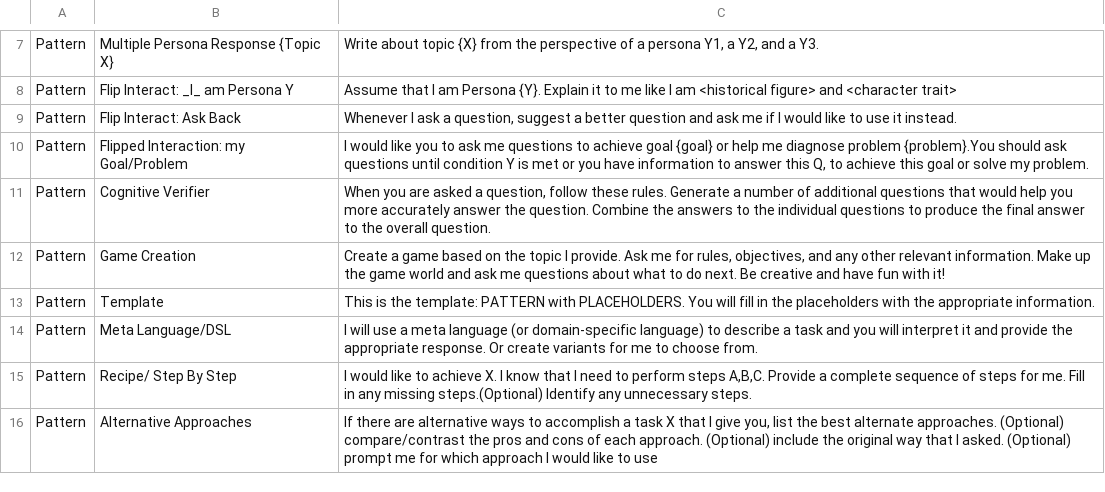
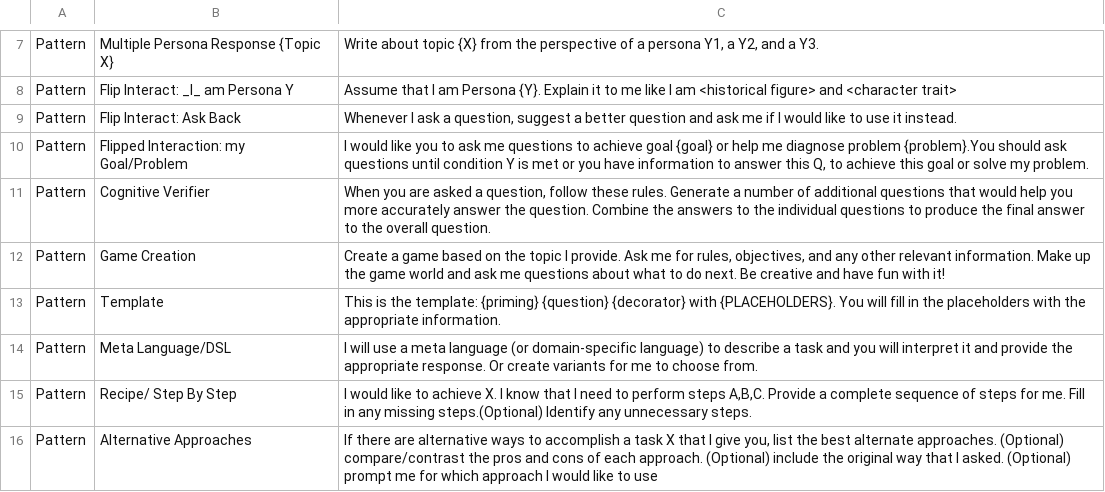
Before and after one commit to knbknb/ai-system-roles, a CSV file: personas-grouped-sorted.csv, drawn as a sheet; only a part is shown, gaps mark what is left out.

Commit message:
Change 1 line about  template-pattern

```diff
--- a/personas-grouped-sorted.csv
+++ b/personas-grouped-sorted.csv
@@ -12,3 +12,3 @@ Pattern,"Cognitive Verifier","When you are asked a question, follow these rules.
 Pattern,"Game Creation","Create a game based on the topic I provide. Ask me for rules, objectives, and any other relevant information. Make up the game world and ask me questions about what to do next. Be creative and have fun with it!"
-Pattern,"Template","This is the template: PATTERN with PLACEHOLDERS. You will fill in the placeholders with the appropriate information. "
+Pattern,"Template","This is the template: {priming} {question} {decorator} with {PLACEHOLDERS}. You will fill in the placeholders with the appropriate information. "
 Pattern,"Meta Language/DSL","I will use a meta language (or domain-specific language) to describe a task and you will interpret it and provide the appropriate response. Or create variants for me to choose from."
```
